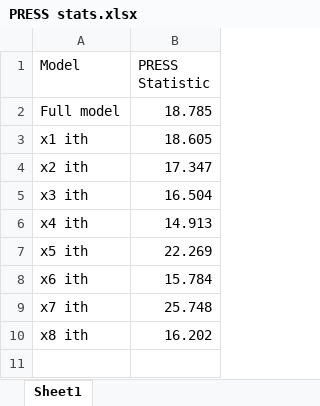
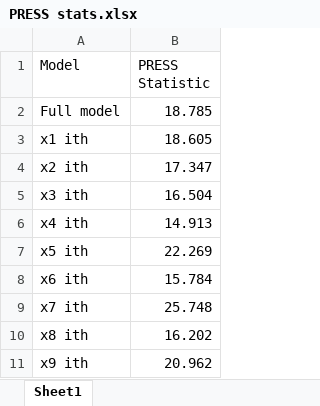
Before and after one commit to rprok002/Reproducible-Science, an Excel workbook: Regression Analysis/Final Exam/PRESS stats.xlsx, sheet Sheet1, drawn as a sheet; values as stored, in another font and other column widths than the file's, no borders; the diff names each change by its address in the sheet, - before the commit and + after, or states it on an @@ line.

Commit message:
Press stats added

```diff
--- a/Regression Analysis/Final Exam/PRESS stats.xlsx (sheet Sheet1)
+++ b/Regression Analysis/Final Exam/PRESS stats.xlsx (sheet Sheet1)
+row 11: x9 ith | 20.962
```
Also changed, not shown: 1 other file.
